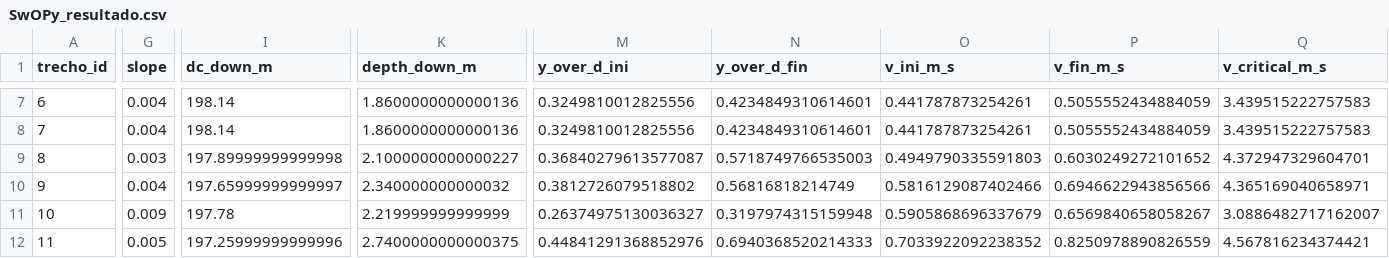
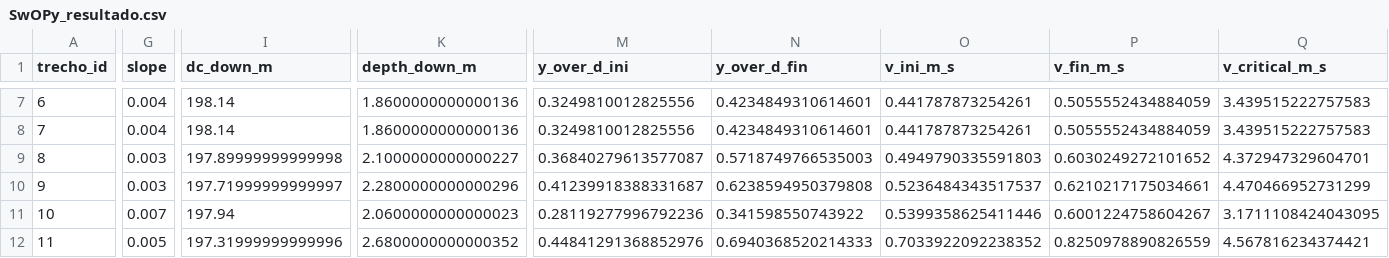
Before and after one commit to LBeraldi/Otimizacao-Gamero, a CSV file: SwOPy_resultado.csv, drawn as a sheet; only a part is shown, gaps mark what is left out; the diff covers the shown part only; the diff names each change by its address in the sheet, - before the commit and + after, or states it on an @@ line.

```diff
--- a/SwOPy_resultado.csv
+++ b/SwOPy_resultado.csv
-G10 (slope): 0.004
+G10 (slope): 0.003
-I10 (dc_down_m): 197.65999999999997
+I10 (dc_down_m): 197.71999999999997
-K10 (depth_down_m): 2.340000000000032
+K10 (depth_down_m): 2.2800000000000296
-M10 (y_over_d_ini): 0.3812726079518802
+M10 (y_over_d_ini): 0.41239918388331687
-N10 (y_over_d_fin): 0.56816818214749
+N10 (y_over_d_fin): 0.6238594950379808
-O10 (v_ini_m_s): 0.5816129087402466
+O10 (v_ini_m_s): 0.5236484343517537
-P10 (v_fin_m_s): 0.6946622943856566
+P10 (v_fin_m_s): 0.6210217175034661
-Q10 (v_critical_m_s): 4.365169040658971
+Q10 (v_critical_m_s): 4.470466952731299
-G11 (slope): 0.009
+G11 (slope): 0.007
-I11 (dc_down_m): 197.78
+I11 (dc_down_m): 197.94
-K11 (depth_down_m): 2.219999999999999
+K11 (depth_down_m): 2.0600000000000023
-M11 (y_over_d_ini): 0.26374975130036327
+M11 (y_over_d_ini): 0.28119277996792236
-N11 (y_over_d_fin): 0.3197974315159948
+N11 (y_over_d_fin): 0.341598550743922
-O11 (v_ini_m_s): 0.5905868696337679
+O11 (v_ini_m_s): 0.5399358625411446
-P11 (v_fin_m_s): 0.6569840658058267
+P11 (v_fin_m_s): 0.6001224758604267
-Q11 (v_critical_m_s): 3.0886482717162007
+Q11 (v_critical_m_s): 3.1711108424043095
-I12 (dc_down_m): 197.25999999999996
+I12 (dc_down_m): 197.31999999999996
-K12 (depth_down_m): 2.7400000000000375
+K12 (depth_down_m): 2.6800000000000352
```
Also changed, not shown: 92 edited cells elsewhere in this file, 7 other files.
